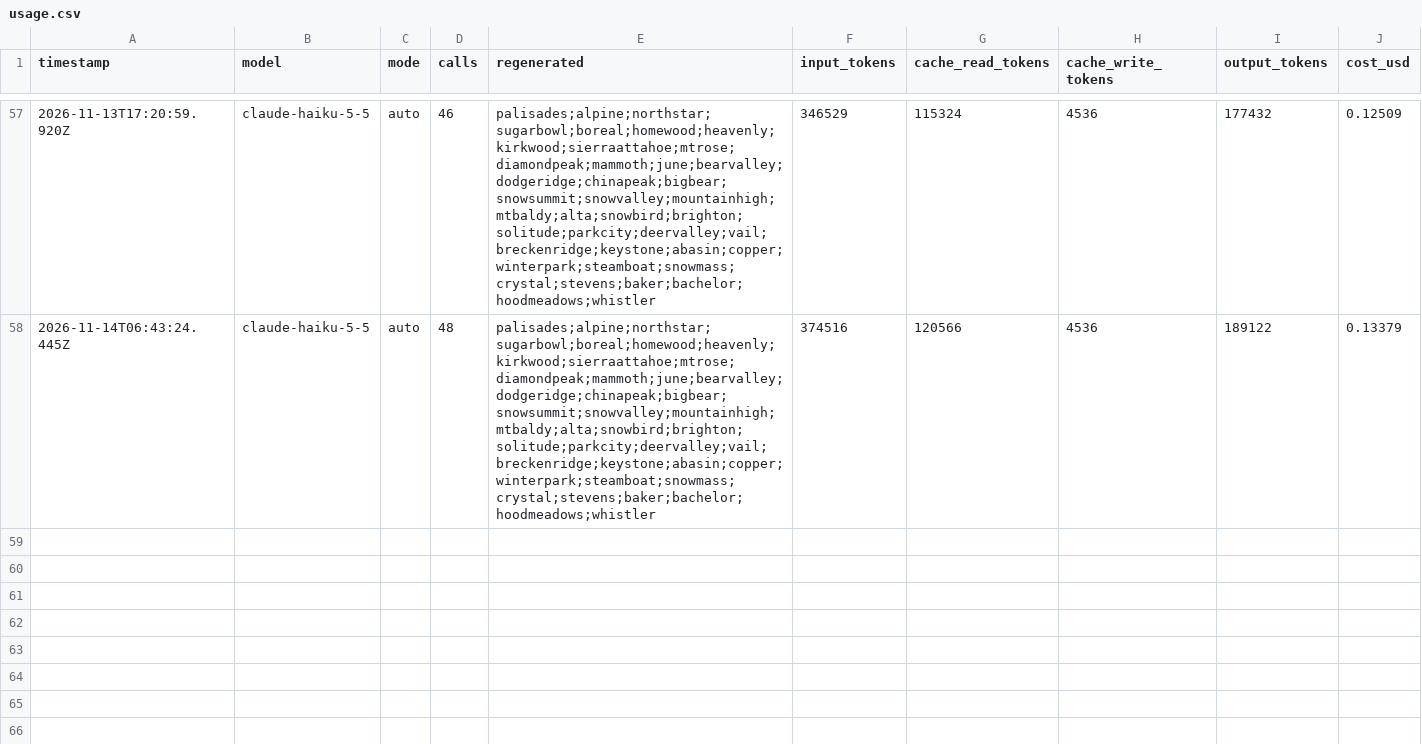
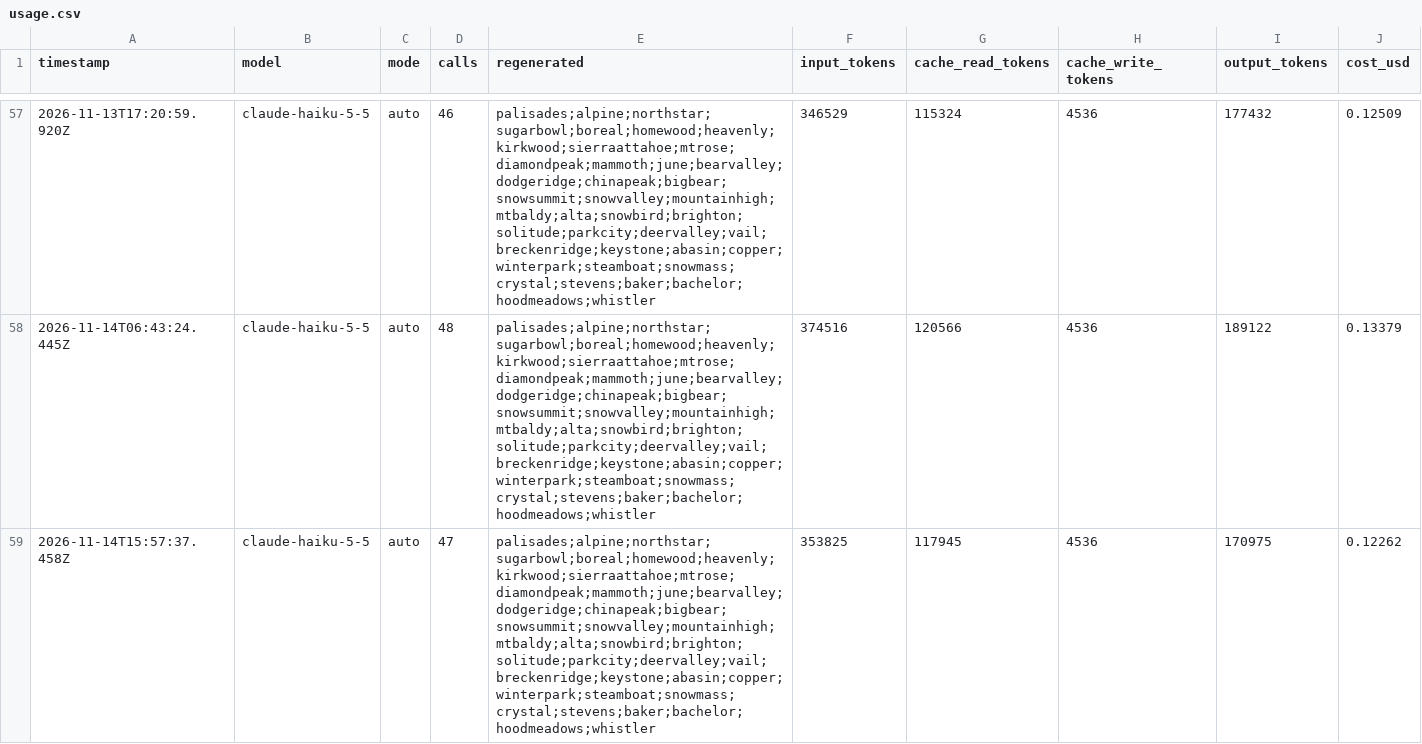
Before and after one commit to sweatynipsdev/powder, a CSV file: logs/usage.csv, drawn as a sheet; only a part is shown, gaps mark what is left out.

```diff
--- a/logs/usage.csv
+++ b/logs/usage.csv
@@ -58 +58,2 @@ timestamp,model,mode,calls,regenerated,input_tokens,cache_read_tokens,cache_writ
 2026-11-14T06:43:24.445Z,claude-haiku-5-5,auto,48,palisades;alpine;northstar;sugarbowl;boreal;homewood;heavenly;kirkwood;sierraattahoe;mtrose;diamondpeak;mammoth;june;bearvalley;dodgeridge;chinapeak;bigbear;snowsummit;snowvalley;mountainhigh;mtbaldy;alta;snowbird;brighton;solitude;parkcity;deervalley;vail;breckenridge;keystone;abasin;copper;winterpark;steamboat;snowmass;crystal;stevens;baker;bachelor;hoodmeadows;whistler,374516,120566,4536,189122,0.13379
+2026-11-14T15:57:37.458Z,claude-haiku-5-5,auto,47,palisades;alpine;northstar;sugarbowl;boreal;homewood;heavenly;kirkwood;sierraattahoe;mtrose;diamondpeak;mammoth;june;bearvalley;dodgeridge;chinapeak;bigbear;snowsummit;snowvalley;mountainhigh;mtbaldy;alta;snowbird;brighton;solitude;parkcity;deervalley;vail;breckenridge;keystone;abasin;copper;winterpark;steamboat;snowmass;crystal;stevens;baker;bachelor;hoodmeadows;whistler,353825,117945,4536,170975,0.12262
```
Also changed, not shown: logs/openmeteo.csv, 3 other files.
